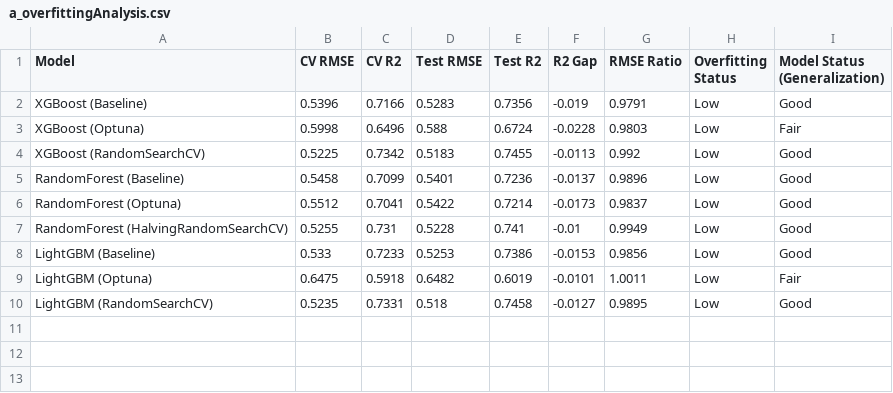
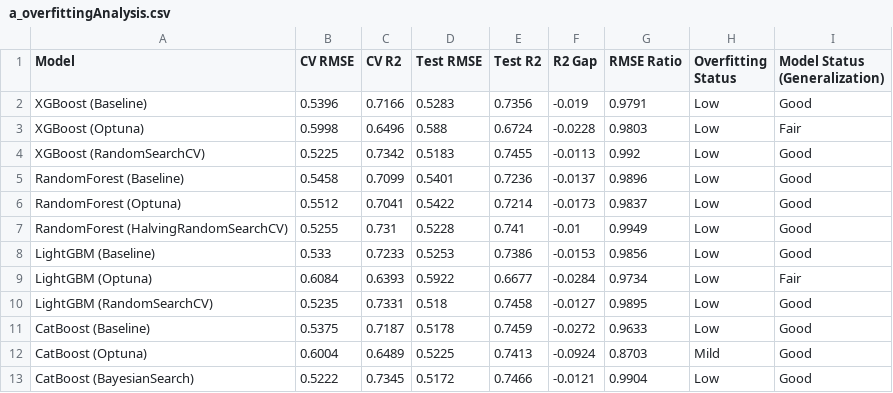
Before and after one commit to tshihab07/Super-Market-Sales-Forecasting, a CSV file: artifacts/model-performance/a_overfittingAnalysis.csv, drawn as a sheet.

Commit message:
analysis: extend overfitting analysis with CatBoost model evaluation

```diff
--- a/artifacts/model-performance/a_overfittingAnalysis.csv
+++ b/artifacts/model-performance/a_overfittingAnalysis.csv
@@ -8,3 +8,6 @@ RandomForest (HalvingRandomSearchCV),0.5255,0.731,0.5228,0.741,-0.01,0.9949,Low,
 LightGBM (Baseline),0.533,0.7233,0.5253,0.7386,-0.0153,0.9856,Low,Good
-LightGBM (Optuna),0.6475,0.5918,0.6482,0.6019,-0.0101,1.0011,Low,Fair
+LightGBM (Optuna),0.6084,0.6393,0.5922,0.6677,-0.0284,0.9734,Low,Fair
 LightGBM (RandomSearchCV),0.5235,0.7331,0.518,0.7458,-0.0127,0.9895,Low,Good
+CatBoost (Baseline),0.5375,0.7187,0.5178,0.7459,-0.0272,0.9633,Low,Good
+CatBoost (Optuna),0.6004,0.6489,0.5225,0.7413,-0.0924,0.8703,Mild,Good
+CatBoost (BayesianSearch),0.5222,0.7345,0.5172,0.7466,-0.0121,0.9904,Low,Good
```
